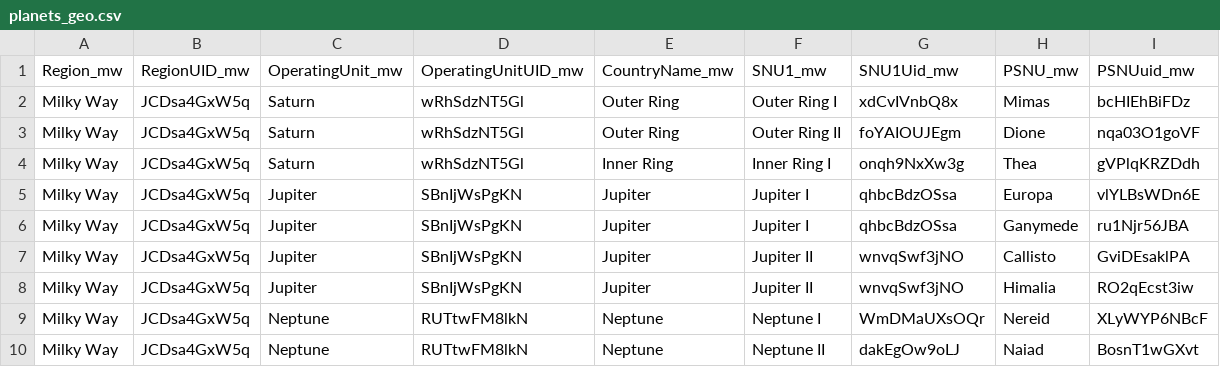
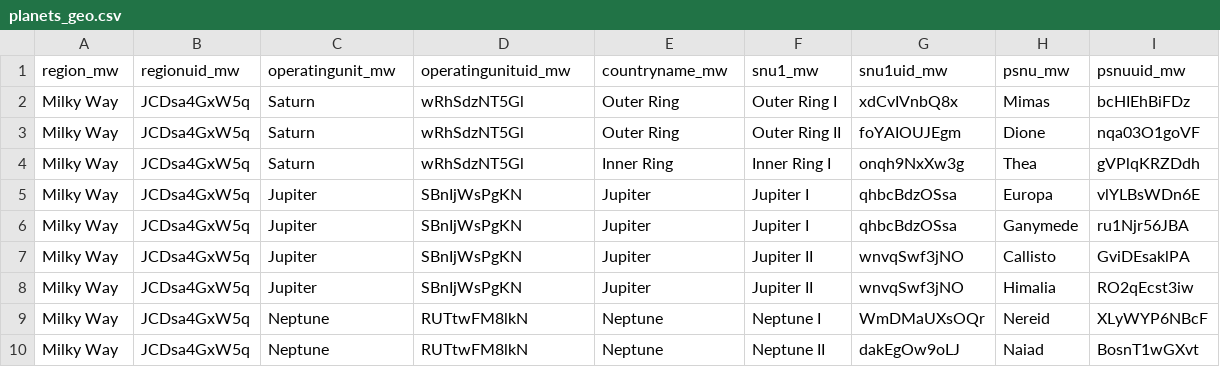
Before and after one commit to ICPI/TrainingDataset, a CSV file: data-raw/planets_geo.csv, drawn as a sheet.

```diff
--- a/data-raw/planets_geo.csv
+++ b/data-raw/planets_geo.csv
@@ -1,2 +1,2 @@
-Region_mw,RegionUID_mw,OperatingUnit_mw,OperatingUnitUID_mw,CountryName_mw,SNU1_mw,SNU1Uid_mw,PSNU_mw,PSNUuid_mw
+region_mw,regionuid_mw,operatingunit_mw,operatingunituid_mw,countryname_mw,snu1_mw,snu1uid_mw,psnu_mw,psnuuid_mw
 Milky Way,JCDsa4GxW5q,Saturn,wRhSdzNT5Gl,Outer Ring,Outer Ring I,xdCvIVnbQ8x,Mimas,bcHIEhBiFDz
```
Also changed, not shown: data-raw/planets_primepartners.csv, 5 other files.
